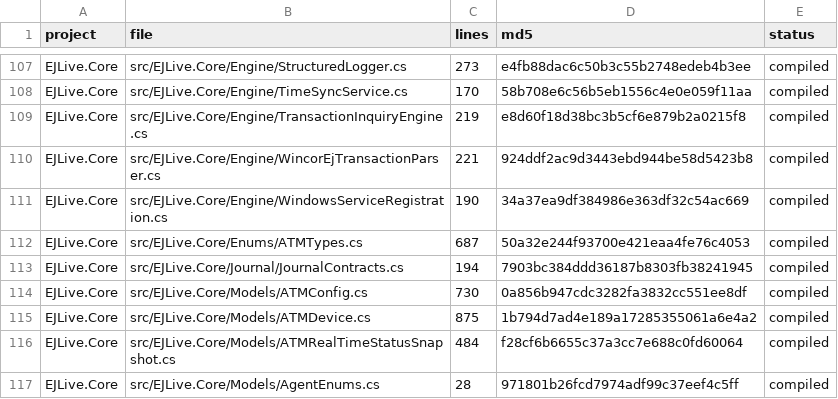
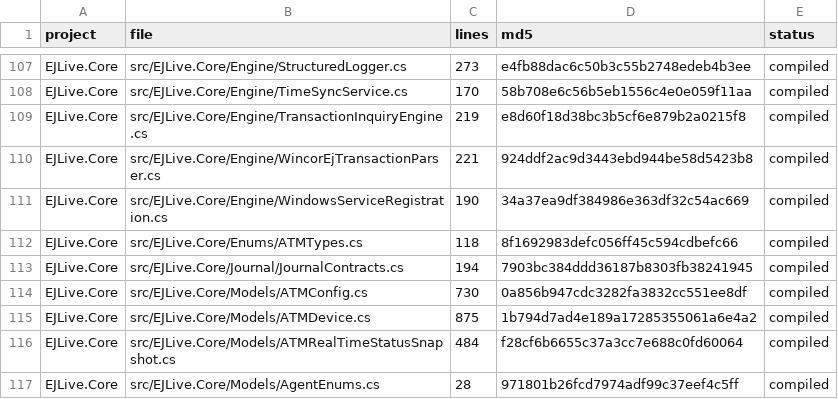
Before and after one commit to emadmukred/EJLive.platform, a CSV file: artifacts/ActiveCompileMap.csv, drawn as a sheet; only a part is shown, gaps mark what is left out.

Commit message:
fix(core): repair the enum merge dump, and pin the rest as named debt
The Windows job compiled `EJLive.Shared` and reached `EJLive.Core`, where the real history of the repository
shows up as syntax: eight files are output of the tool that concatenated every variant of a type into one
file, leaving provenance comments (`// Variant from: d:\EJLIVE\EJlive_Reference_Projects\...`), object
initialiser fragments inside class bodies and enums marked `partial` - which C# does not define. Brace
balance (`SYN-1`) cannot see any of it, so they sat in the compiled set for the whole pass.

* `src/EJLive.Core/Enums/ATMTypes.cs` repaired: ten enums, each present in three or four copies, collapsed to
  one declaration carrying the union of their members with the values the copies agreed on. Verified
  member-for-member against the previous revision (10 enums, no member lost, no value changed; `SyncStatus`
  keeps 9 members, the superset of its 8-member variant), so no call site loses a name.
* `tools/gates/check_merge_dumps.py` holds the signature (`MARKER`, `ILLEGAL`, initialiser-fragment count)
  and the only repair that is safe without a compiler, `--repair-enum-file`, which edits in place and
  refuses any enum whose body it cannot parse rather than writing an empty one.
* gate rule `SYN-5` fails on a compiled file carrying that signature unless `docs/DEBT-LEDGER.md` names it
  (41 rules; verified both ways: injecting a provenance comment fails with exit 1, removing it passes). The
  other eight files are recorded as `D-08` with the exit condition, so the set is fixed-size and an archived
  dump cannot be promoted back into a map without a repair.
* two shortcut attempts were tried, measured and rejected, and the reasons are written into D-08 so nobody
  retries them: deleting every bare `Name = value,` line also deletes enum members written one per line, and
  "keep the richest copy" is wrong when the copies disagree, because the merge tool attached no semantics to
  either copy.
* CI mirrors up to forty toolchain errors as annotations instead of twelve, so the remaining list is complete
  rather than truncated.
* docs: finding `E-19` / correction `C-16`, D-08 debt, Wave 1 carries the rewrites, line counts regenerated
  (56 708 compiled lines after the enum dedupe).

ledgers regenerated; gate 41/41 PASS; artefact cross-check PASS; merge-dump report lists exactly the eight
debt files.

Co-authored-by: arena-agent <297053741+arena-agent@users.noreply.github.com>

```diff
--- a/artifacts/ActiveCompileMap.csv
+++ b/artifacts/ActiveCompileMap.csv
@@ -111,3 +111,3 @@ EJLive.Core,src/EJLive.Core/Engine/WincorEjTransactionParser.cs,221,924ddf2ac9d3
 EJLive.Core,src/EJLive.Core/Engine/WindowsServiceRegistration.cs,190,34a37ea9df384986e363df32c54ac669,compiled
-EJLive.Core,src/EJLive.Core/Enums/ATMTypes.cs,687,50a32e244f93700e421eaa4fe76c4053,compiled
+EJLive.Core,src/EJLive.Core/Enums/ATMTypes.cs,118,8f1692983defc056ff45c594cdbefc66,compiled
 EJLive.Core,src/EJLive.Core/Journal/JournalContracts.cs,194,7903bc384ddd36187b8303fb38241945,compiled
```
Also changed, not shown: 11 other files.
